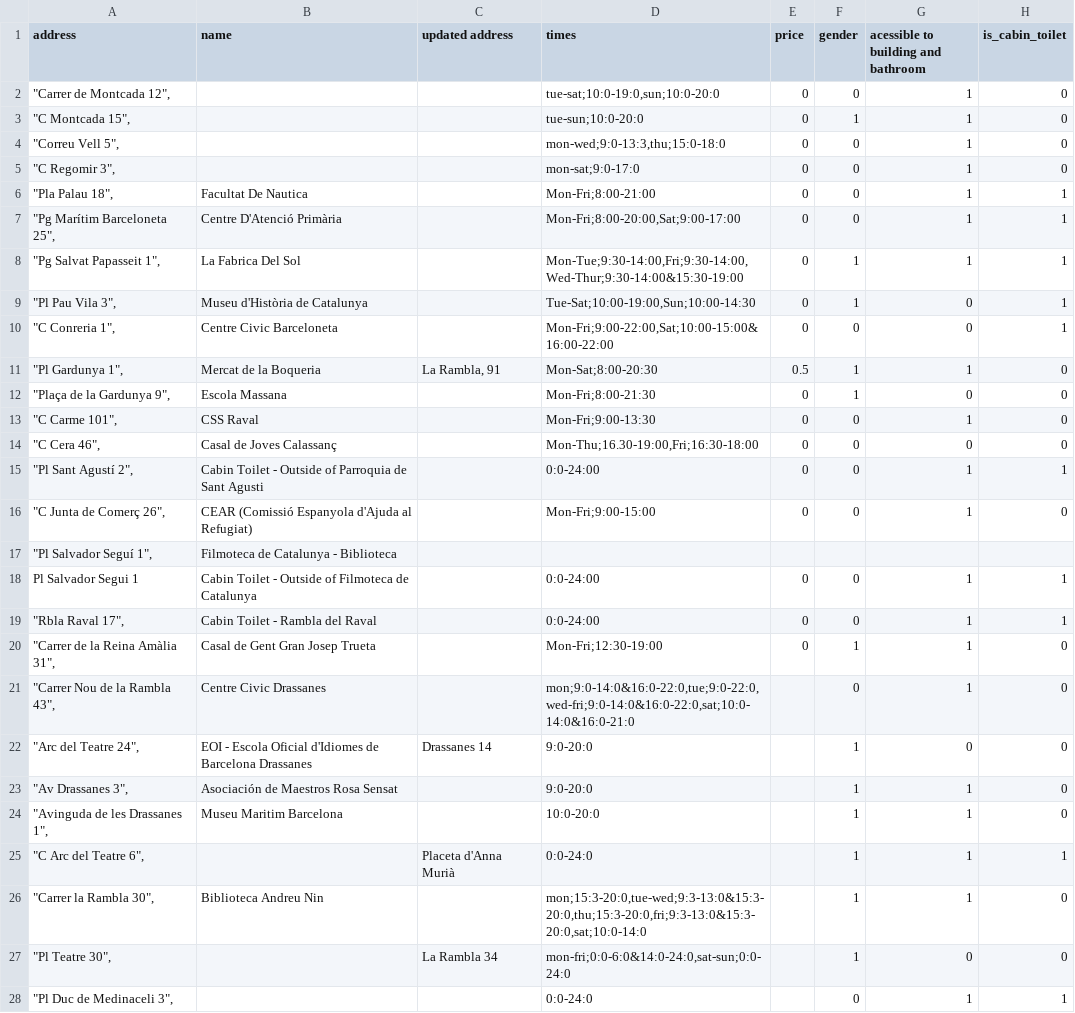
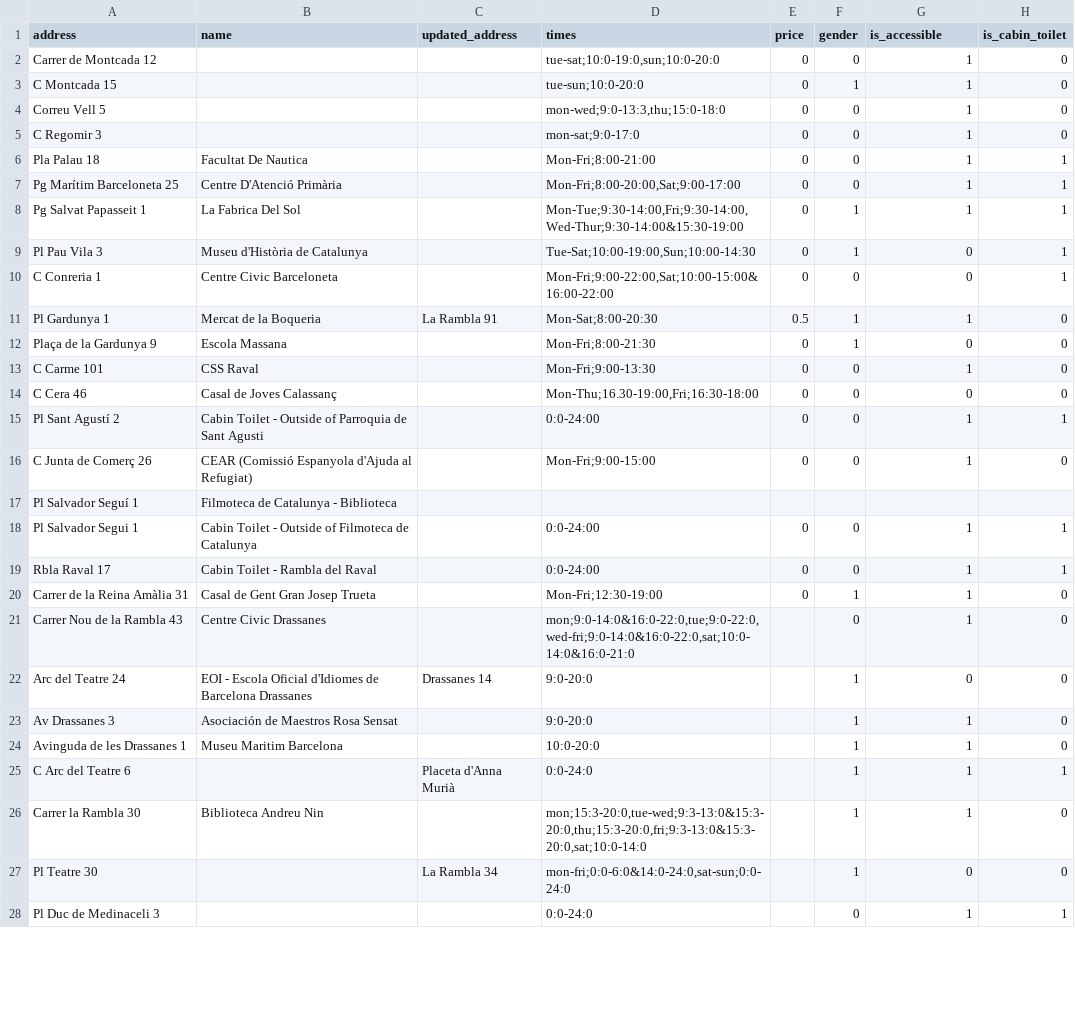
Before and after one commit to fiichan/quipotesperar, a CSV file: data-collection/raw-data/field-data-clean.csv, drawn as a sheet; only a part is shown; the diff covers the shown part only; the diff names each change by its address in the sheet, - before the commit and + after, or states it on an @@ line.

```diff
--- a/data-collection/raw-data/field-data-clean.csv
+++ b/data-collection/raw-data/field-data-clean.csv
-C1: updated address
+C1: updated_address
-G1: acessible to building and bathroom
+G1: is_accessible
-A2 (address): "Carrer de Montcada 12",
+A2 (address): Carrer de Montcada 12
-A3 (address): "C Montcada 15",
+A3 (address): C Montcada 15
-A4 (address): "Correu Vell 5",
+A4 (address): Correu Vell 5
-A5 (address): "C Regomir 3",
+A5 (address): C Regomir 3
-A6 (address): "Pla Palau 18",
+A6 (address): Pla Palau 18
-A7 (address): "Pg Marítim Barceloneta 25",
+A7 (address): Pg Marítim Barceloneta 25
-A8 (address): "Pg Salvat Papasseit 1",
+A8 (address): Pg Salvat Papasseit 1
-A9 (address): "Pl Pau Vila 3",
+A9 (address): Pl Pau Vila 3
-A10 (address): "C Conreria 1",
+A10 (address): C Conreria 1
-A11 (address): "Pl Gardunya 1",
+A11 (address): Pl Gardunya 1
-C11 (updated_address): La Rambla, 91
+C11 (updated_address): La Rambla 91
-A12 (address): "Plaça de la Gardunya 9",
+A12 (address): Plaça de la Gardunya 9
-A13 (address): "C Carme 101",
+A13 (address): C Carme 101
-A14 (address): "C Cera 46",
+A14 (address): C Cera 46
-A15 (address): "Pl Sant Agustí 2",
+A15 (address): Pl Sant Agustí 2
-A16 (address): "C Junta de Comerç 26",
+A16 (address): C Junta de Comerç 26
-A17 (address): "Pl Salvador Seguí 1",
+A17 (address): Pl Salvador Seguí 1
-A19 (address): "Rbla Raval 17",
+A19 (address): Rbla Raval 17
-A20 (address): "Carrer de la Reina Amàlia 31",
+A20 (address): Carrer de la Reina Amàlia 31
-A21 (address): "Carrer Nou de la Rambla 43",
+A21 (address): Carrer Nou de la Rambla 43
-A22 (address): "Arc del Teatre 24",
+A22 (address): Arc del Teatre 24
-A23 (address): "Av Drassanes 3",
+A23 (address): Av Drassanes 3
-A24 (address): "Avinguda de les Drassanes 1",
+A24 (address): Avinguda de les Drassanes 1
-A25 (address): "C Arc del Teatre 6",
+A25 (address): C Arc del Teatre 6
-A26 (address): "Carrer la Rambla 30",
+A26 (address): Carrer la Rambla 30
-A27 (address): "Pl Teatre 30",
+A27 (address): Pl Teatre 30
-A28 (address): "Pl Duc de Medinaceli 3",
+A28 (address): Pl Duc de Medinaceli 3
```
Also changed, not shown: 17 edited cells elsewhere in this file, 3 other files.
